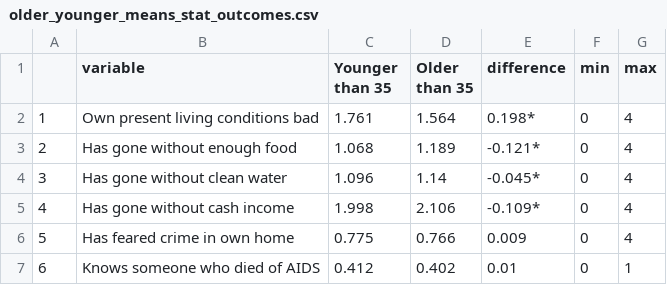
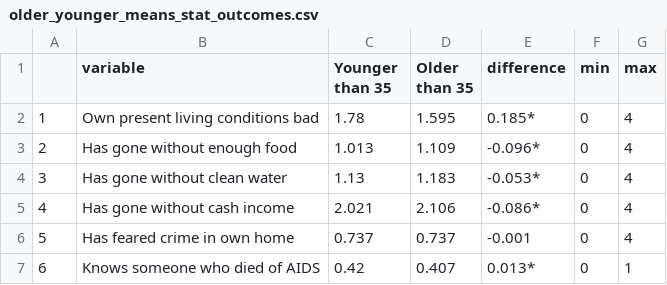
Before and after one commit to mccormackandrew/elder_youre_right, a CSV file: tables/older_younger_means_stat_outcomes.csv, drawn as a sheet.

```diff
--- a/tables/older_younger_means_stat_outcomes.csv
+++ b/tables/older_younger_means_stat_outcomes.csv
@@ -1,7 +1,7 @@
 "","variable","Younger than 35","Older than 35","difference","min","max"
-"1","Own present living conditions bad",1.761,1.564,"0.198*",0,4
-"2","Has gone without enough food",1.068,1.189,"-0.121*",0,4
-"3","Has gone without clean water",1.096,1.14,"-0.045*",0,4
-"4","Has gone without cash income",1.998,2.106,"-0.109*",0,4
-"5","Has feared crime in own home",0.775,0.766,"0.009",0,4
-"6","Knows someone who died of AIDS",0.412,0.402,"0.01",0,1
+"1","Own present living conditions bad",1.78,1.595,"0.185*",0,4
+"2","Has gone without enough food",1.013,1.109,"-0.096*",0,4
+"3","Has gone without clean water",1.13,1.183,"-0.053*",0,4
+"4","Has gone without cash income",2.021,2.106,"-0.086*",0,4
+"5","Has feared crime in own home",0.737,0.737,"-0.001",0,4
+"6","Knows someone who died of AIDS",0.42,0.407,"0.013*",0,1
```
Also changed, not shown: tables/age_difference_distributions.csv, tables/effects_original_scales.csv, 23 other files.
